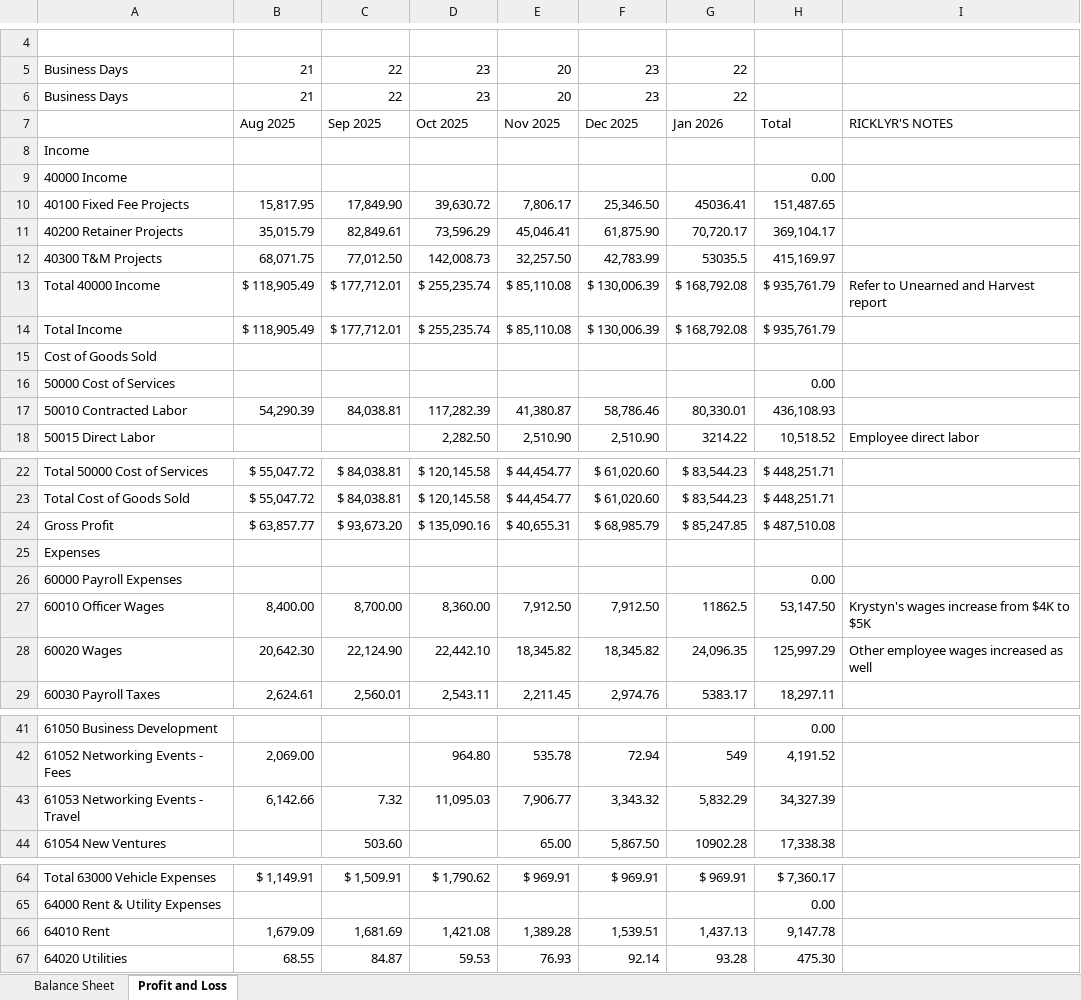
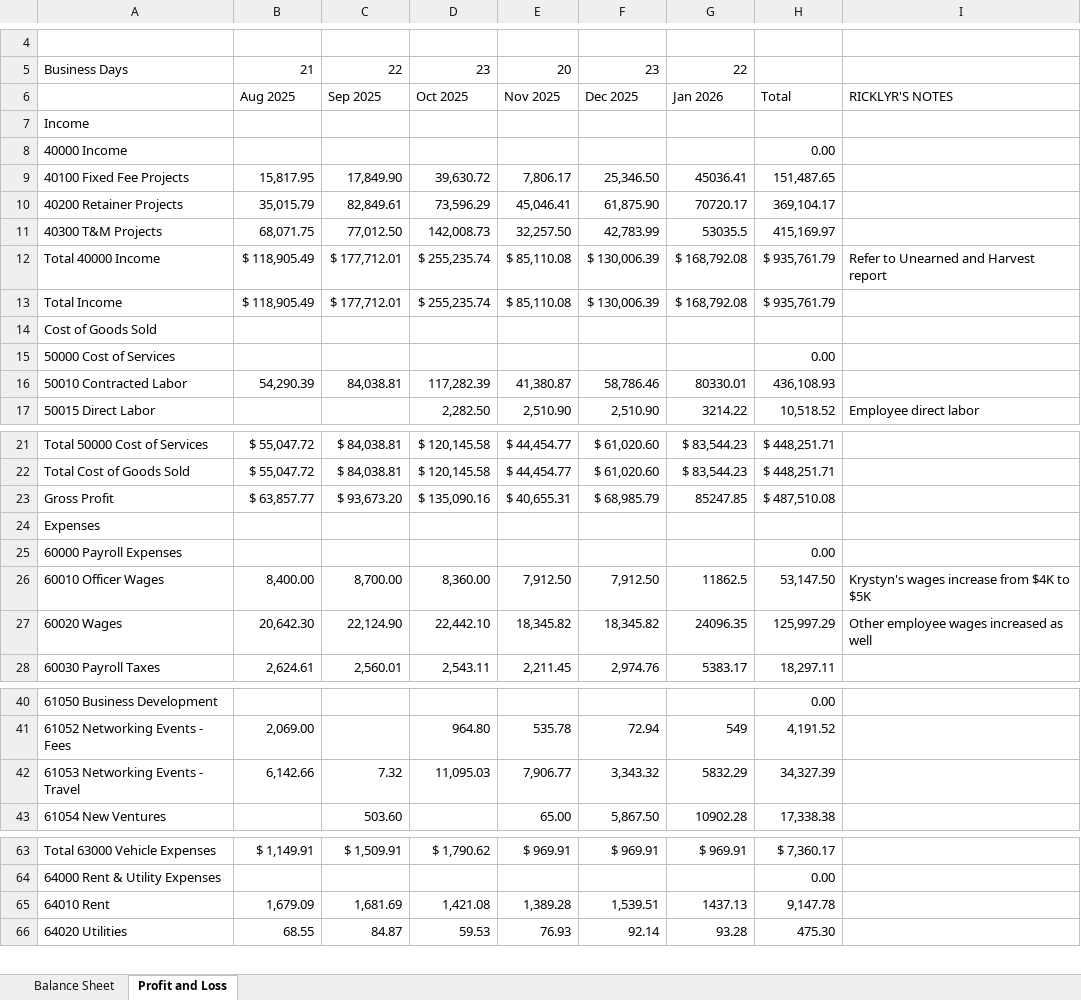
Before and after one commit to normzaura/pnlflux, an Excel workbook: results/summit_financials.xlsx, sheet Profit and Loss, drawn as a sheet; only a part is shown, gaps mark what is left out; values as stored, in another font and other column widths than the file's, no cell formats; removed rows and columns are numbered as before the commit, all else as after; the diff covers the shown part only; the diff names each change by its address in the sheet, - before the commit and + after, or states it on an @@ line.

```diff
--- a/results/summit_financials.xlsx (sheet Profit and Loss)
+++ b/results/summit_financials.xlsx (sheet Profit and Loss)
-row 6: Business Days | 21 | 22 | 23 | 20 | 23 | 22
-G10: 70,720.17
+G10: 70720.17
-G16: 80,330.01
+G16: 80330.01
-G23: $ 85,247.85
+G23: 85247.85
-G27: 24,096.35
+G27: 24096.35
-G42: 5,832.29
+G42: 5832.29
-G65: 1,437.13
+G65: 1437.13
```
Also changed, not shown: 2 edited cells elsewhere in this sheet, sheet Balance Sheet, cell formats, formulas that keep their value, 3 other files.
